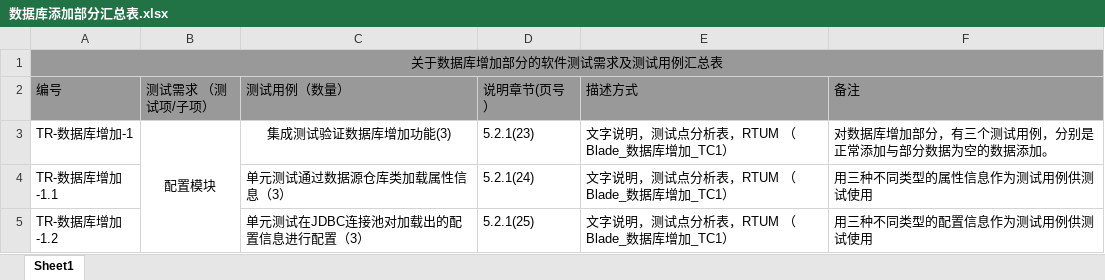
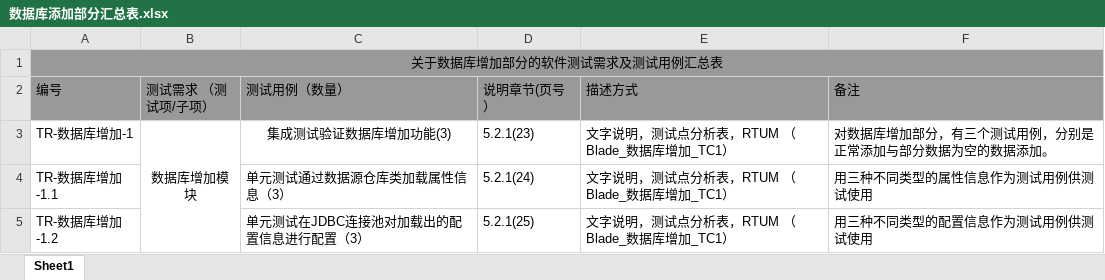
Before and after one commit to bhsei/17TeamB_blade, an Excel workbook: 实验内容/实验五/软件测试需求及测试用例汇总表/数据库添加部分汇总表.xlsx, sheet Sheet1, drawn as a sheet; values as stored, in another font and other column widths than the file's, no borders; the diff names each change by its address in the sheet, - before the commit and + after, or states it on an @@ line.

```diff
--- a/实验内容/实验五/软件测试需求及测试用例汇总表/数据库添加部分汇总表.xlsx (sheet Sheet1)
+++ b/实验内容/实验五/软件测试需求及测试用例汇总表/数据库添加部分汇总表.xlsx (sheet Sheet1)
-B3 (测试需求 （测试项/子项）): 配置模块
+B3 (测试需求 （测试项/子项）): 数据库增加模块
```
Also changed, not shown: 实验内容/实验五/软件测试需求及测试用例汇总表/数据库删除部分汇总表.xlsx, 2 other files.
